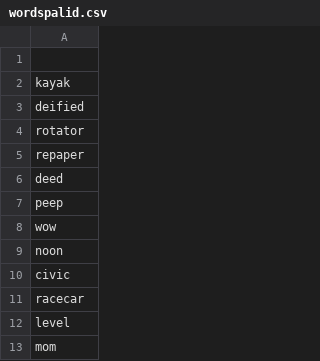
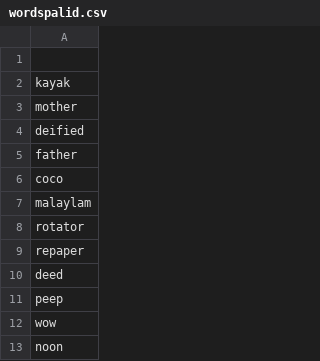
Before and after one commit to Moly-malibu/Business-Analysis, a CSV file: wordspalid.csv, drawn as a sheet; only a part is shown; the shorter side is filled out with more unchanged rows; the diff names each change by its address in the sheet, - before the commit and + after, or states it on an @@ line.

Commit message:
Update wordspalid.csv

```diff
--- a/wordspalid.csv
+++ b/wordspalid.csv
+row 3: mother
+row 5: father
+row 6: coco
+row 7: malaylam
```
